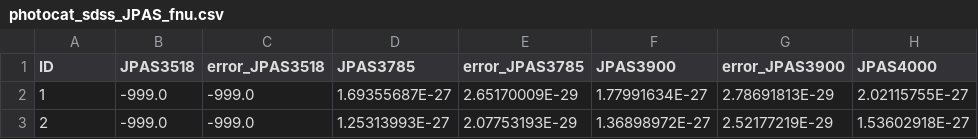
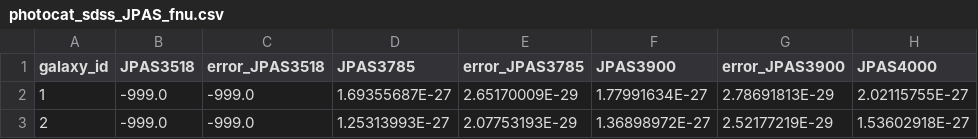
Before and after one commit to mdastro/Challenge, a CSV file: PhotoCats_FNU/photocat_sdss_JPAS_fnu.csv, drawn as a sheet; only a part is shown; the diff names each change by its address in the sheet, - before the commit and + after, or states it on an @@ line.

```diff
--- a/PhotoCats_FNU/photocat_sdss_JPAS_fnu.csv
+++ b/PhotoCats_FNU/photocat_sdss_JPAS_fnu.csv
-A1: ID
+A1: galaxy_id
```
Also changed, not shown: PhotoCats_FNU/photocat_sdss_JPLUS_fnu.csv, 4 other files.
